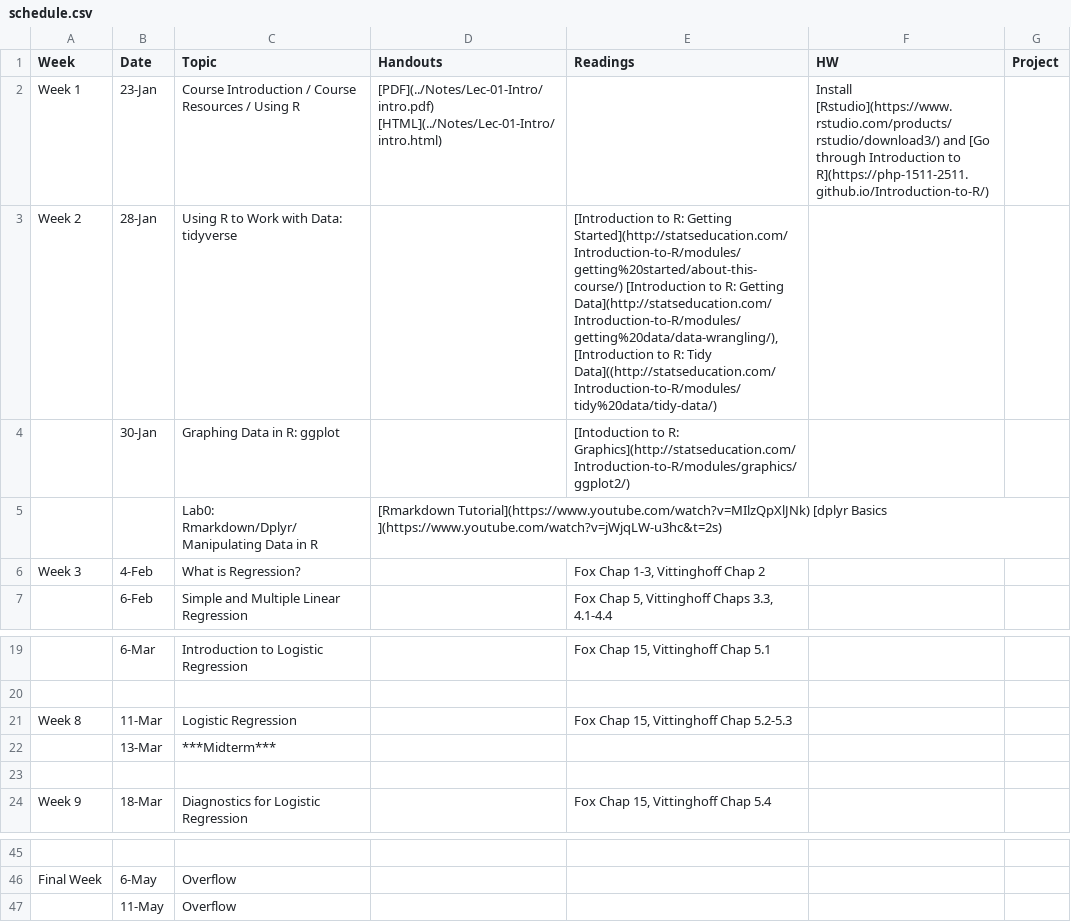
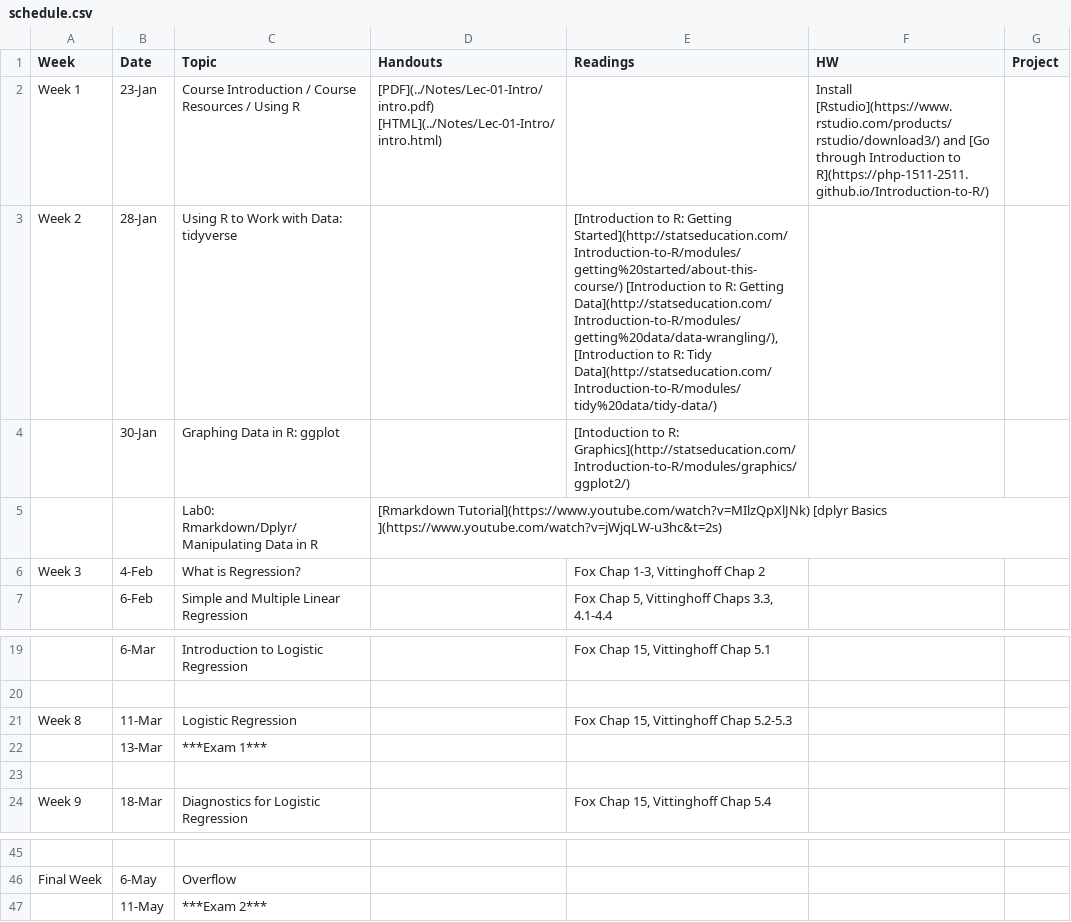
Before and after one commit to php-1511-2511/php-1511-2511.github.io, a CSV file: _csv/schedule.csv, drawn as a sheet; only a part is shown, gaps mark what is left out; the diff names each change by its address in the sheet, - before the commit and + after, or states it on an @@ line.

Commit message:
schedule and syllabus update

```diff
--- a/_csv/schedule.csv
+++ b/_csv/schedule.csv
-E3 (Readings): …R: Tidy Data]((http://statseducation.com/Introduction-to-R/modules/tidy%20data/tidy-data/)
+E3 (Readings): …R: Tidy Data](http://statseducation.com/Introduction-to-R/modules/tidy%20data/tidy-data/)
-C22 (Topic): ***Midterm***
+C22 (Topic): ***Exam 1***
-C47 (Topic): Overflow
+C47 (Topic): ***Exam 2***
```
Also changed, not shown: 7 other files.
